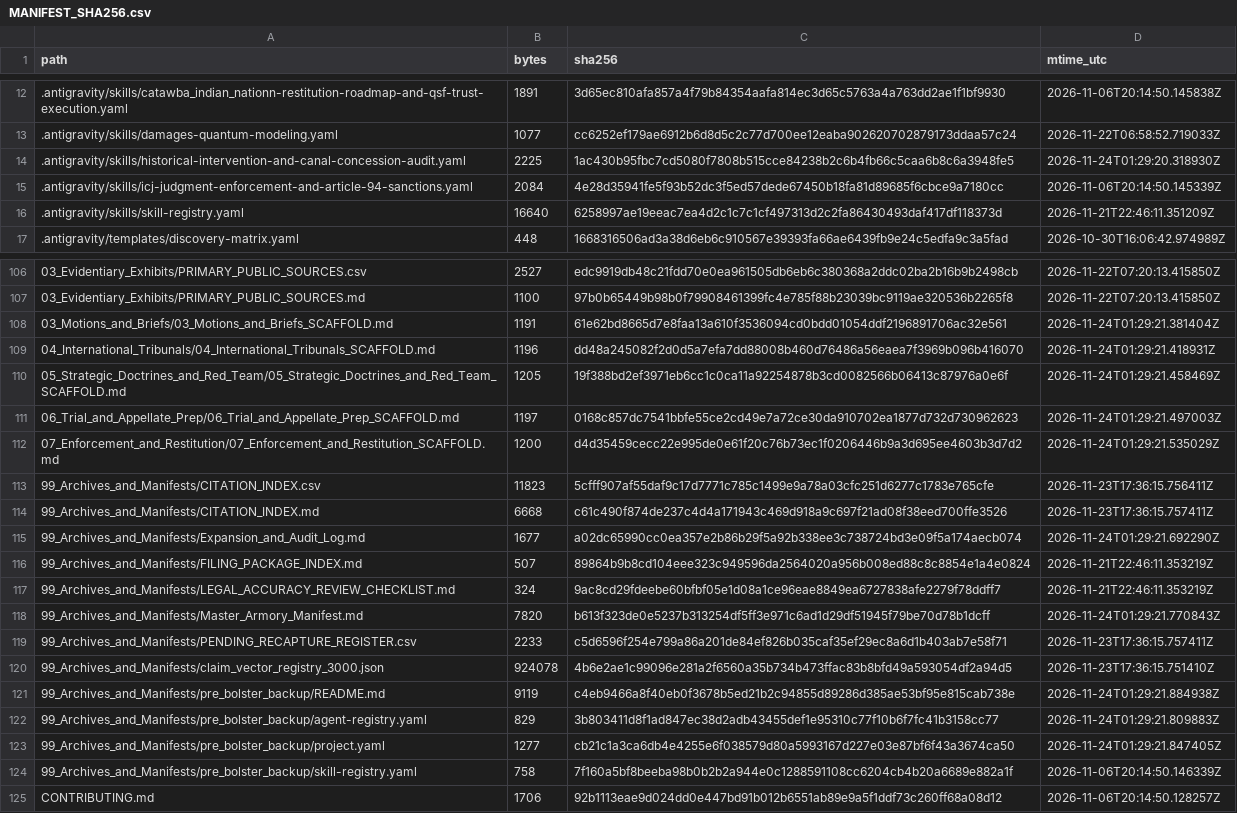
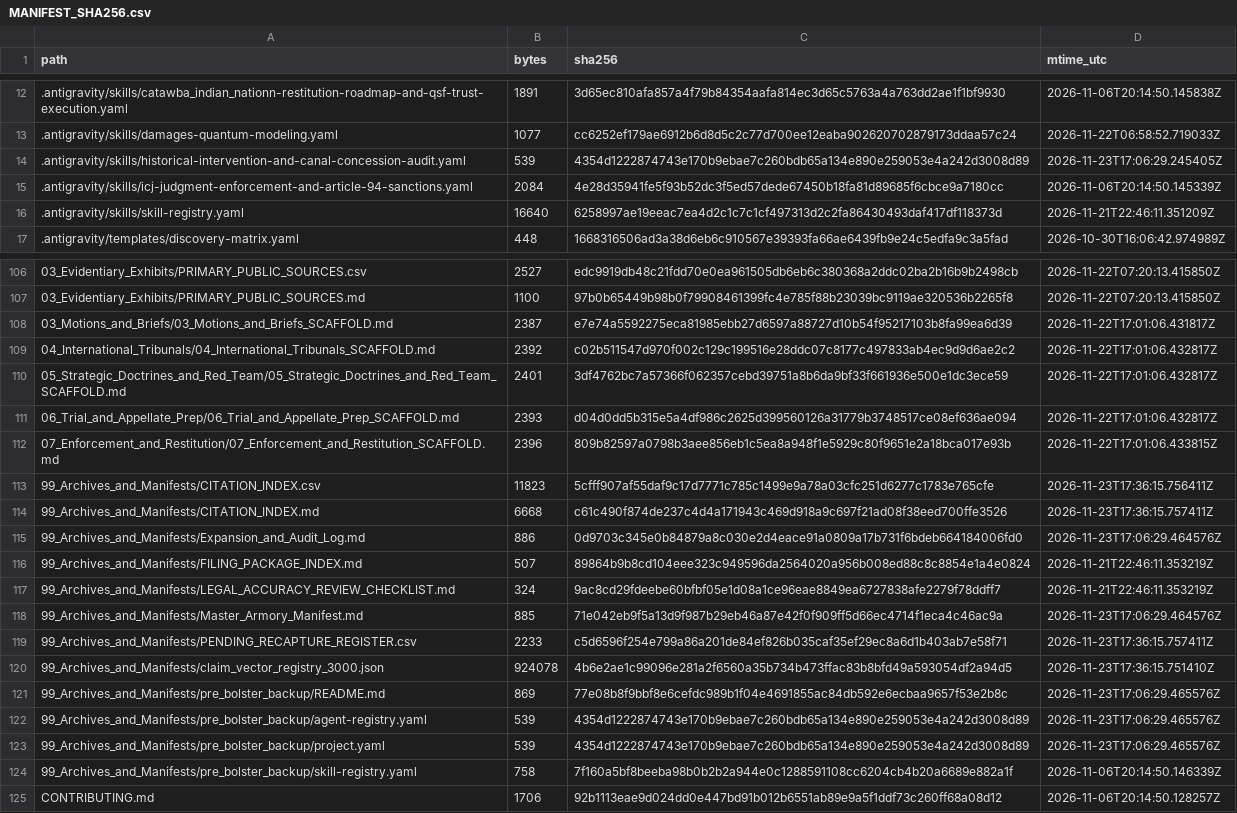
Before and after one commit to GlobalRestitutionAlliance/turtle-island-us-sc-catawba-indian-nation-master-litigation, a CSV file: 99_Archives_and_Manifests/MANIFEST_SHA256.csv, drawn as a sheet; only a part is shown, gaps mark what is left out; the diff covers the shown part only.

```diff
--- a/99_Archives_and_Manifests/MANIFEST_SHA256.csv
+++ b/99_Archives_and_Manifests/MANIFEST_SHA256.csv
@@ -13,3 +13,3 @@ path,bytes,sha256,mtime_utc
 .antigravity/skills/damages-quantum-modeling.yaml,1077,cc6252ef179ae6912b6d8d5c2c77d700ee12eaba902620702879173ddaa57c24,2026-11-22T06:58:52.719033Z
-.antigravity/skills/historical-intervention-and-canal-concession-audit.yaml,2225,1ac430b95fbc7cd5080f7808b515cce84238b2c6b4fb66c5caa6b8c6a3948fe5,2026-11-24T01:29:20.318930Z
+.antigravity/skills/historical-intervention-and-canal-concession-audit.yaml,539,4354d1222874743e170b9ebae7c260bdb65a134e890e259053e4a242d3008d89,2026-11-23T17:06:29.245405Z
 .antigravity/skills/icj-judgment-enforcement-and-article-94-sanctions.yaml,2084,4e28d35941fe5f93b52dc3f5ed57dede67450b18fa81d89685f6cbce9a7180cc,2026-11-06T20:14:50.145339Z
@@ -107,18 +107,18 @@ path,bytes,sha256,mtime_utc
 03_Evidentiary_Exhibits/PRIMARY_PUBLIC_SOURCES.md,1100,97b0b65449b98b0f79908461399fc4e785f88b23039bc9119ae320536b2265f8,2026-11-22T07:20:13.415850Z
-03_Motions_and_Briefs/03_Motions_and_Briefs_SCAFFOLD.md,1191,61e62bd8665d7e8faa13a610f3536094cd0bdd01054ddf2196891706ac32e561,2026-11-24T01:29:21.381404Z
-04_International_Tribunals/04_International_Tribunals_SCAFFOLD.md,1196,dd48a245082f2d0d5a7efa7dd88008b460d76486a56eaea7f3969b096b416070,2026-11-24T01:29:21.418931Z
-05_Strategic_Doctrines_and_Red_Team/05_Strategic_Doctrines_and_Red_Team_SCAFFOLD.md,1205,19f388bd2ef3971eb6cc1c0ca11a92254878b3cd0082566b06413c87976a0e6f,2026-11-24T01:29:21.458469Z
-06_Trial_and_Appellate_Prep/06_Trial_and_Appellate_Prep_SCAFFOLD.md,1197,0168c857dc7541bbfe55ce2cd49e7a72ce30da910702ea1877d732d730962623,2026-11-24T01:29:21.497003Z
-07_Enforcement_and_Restitution/07_Enforcement_and_Restitution_SCAFFOLD.md,1200,d4d35459cecc22e995de0e61f20c76b73ec1f0206446b9a3d695ee4603b3d7d2,2026-11-24T01:29:21.535029Z
+03_Motions_and_Briefs/03_Motions_and_Briefs_SCAFFOLD.md,2387,e7e74a5592275eca81985ebb27d6597a88727d10b54f95217103b8fa99ea6d39,2026-11-22T17:01:06.431817Z
+04_International_Tribunals/04_International_Tribunals_SCAFFOLD.md,2392,c02b511547d970f002c129c199516e28ddc07c8177c497833ab4ec9d9d6ae2c2,2026-11-22T17:01:06.432817Z
+05_Strategic_Doctrines_and_Red_Team/05_Strategic_Doctrines_and_Red_Team_SCAFFOLD.md,2401,3df4762bc7a57366f062357cebd39751a8b6da9bf33f661936e500e1dc3ece59,2026-11-22T17:01:06.432817Z
+06_Trial_and_Appellate_Prep/06_Trial_and_Appellate_Prep_SCAFFOLD.md,2393,d04d0dd5b315e5a4df986c2625d399560126a31779b3748517ce08ef636ae094,2026-11-22T17:01:06.432817Z
+07_Enforcement_and_Restitution/07_Enforcement_and_Restitution_SCAFFOLD.md,2396,809b82597a0798b3aee856eb1c5ea8a948f1e5929c80f9651e2a18bca017e93b,2026-11-22T17:01:06.433815Z
 99_Archives_and_Manifests/CITATION_INDEX.csv,11823,5cfff907af55daf9c17d7771c785c1499e9a78a03cfc251d6277c1783e765cfe,2026-11-23T17:36:15.756411Z
 99_Archives_and_Manifests/CITATION_INDEX.md,6668,c61c490f874de237c4d4a171943c469d918a9c697f21ad08f38eed700ffe3526,2026-11-23T17:36:15.757411Z
-99_Archives_and_Manifests/Expansion_and_Audit_Log.md,1677,a02dc65990cc0ea357e2b86b29f5a92b338ee3c738724bd3e09f5a174aecb074,2026-11-24T01:29:21.692290Z
+99_Archives_and_Manifests/Expansion_and_Audit_Log.md,886,0d9703c345e0b84879a8c030e2d4eace91a0809a17b731f6bdeb664184006fd0,2026-11-23T17:06:29.464576Z
 99_Archives_and_Manifests/FILING_PACKAGE_INDEX.md,507,89864b9b8cd104eee323c949596da2564020a956b008ed88c8c8854e1a4e0824,2026-11-21T22:46:11.353219Z
 99_Archives_and_Manifests/LEGAL_ACCURACY_REVIEW_CHECKLIST.md,324,9ac8cd29fdeebe60bfbf05e1d08a1ce96eae8849ea6727838afe2279f78ddff7,2026-11-21T22:46:11.353219Z
-99_Archives_and_Manifests/Master_Armory_Manifest.md,7820,b613f323de0e5237b313254df5ff3e971c6ad1d29df51945f79be70d78b1dcff,2026-11-24T01:29:21.770843Z
+99_Archives_and_Manifests/Master_Armory_Manifest.md,885,71e042eb9f5a13d9f987b29eb46a87e42f0f909ff5d66ec4714f1eca4c46ac9a,2026-11-23T17:06:29.464576Z
 99_Archives_and_Manifests/PENDING_RECAPTURE_REGISTER.csv,2233,c5d6596f254e799a86a201de84ef826b035caf35ef29ec8a6d1b403ab7e58f71,2026-11-23T17:36:15.757411Z
 99_Archives_and_Manifests/claim_vector_registry_3000.json,924078,4b6e2ae1c99096e281a2f6560a35b734b473ffac83b8bfd49a593054df2a94d5,2026-11-23T17:36:15.751410Z
-99_Archives_and_Manifests/pre_bolster_backup/README.md,9119,c4eb9466a8f40eb0f3678b5ed21b2c94855d89286d385ae53bf95e815cab738e,2026-11-24T01:29:21.884938Z
-99_Archives_and_Manifests/pre_bolster_backup/agent-registry.yaml,829,3b803411d8f1ad847ec38d2adb43455def1e95310c77f10b6f7fc41b3158cc77,2026-11-24T01:29:21.809883Z
-99_Archives_and_Manifests/pre_bolster_backup/project.yaml,1277,cb21c1a3ca6db4e4255e6f038579d80a5993167d227e03e87bf6f43a3674ca50,2026-11-24T01:29:21.847405Z
+99_Archives_and_Manifests/pre_bolster_backup/README.md,869,77e08b8f9bbf8e6cefdc989b1f04e4691855ac84db592e6ecbaa9657f53e2b8c,2026-11-23T17:06:29.465576Z
+99_Archives_and_Manifests/pre_bolster_backup/agent-registry.yaml,539,4354d1222874743e170b9ebae7c260bdb65a134e890e259053e4a242d3008d89,2026-11-23T17:06:29.465576Z
+99_Archives_and_Manifests/pre_bolster_backup/project.yaml,539,4354d1222874743e170b9ebae7c260bdb65a134e890e259053e4a242d3008d89,2026-11-23T17:06:29.465576Z
 99_Archives_and_Manifests/pre_bolster_backup/skill-registry.yaml,758,7f160a5bf8beeba98b0b2b2a944e0c1288591108cc6204cb4b20a6689e882a1f,2026-11-06T20:14:50.146339Z
```
Also changed, not shown: 77 edited cells elsewhere in this file, 37 other files.
